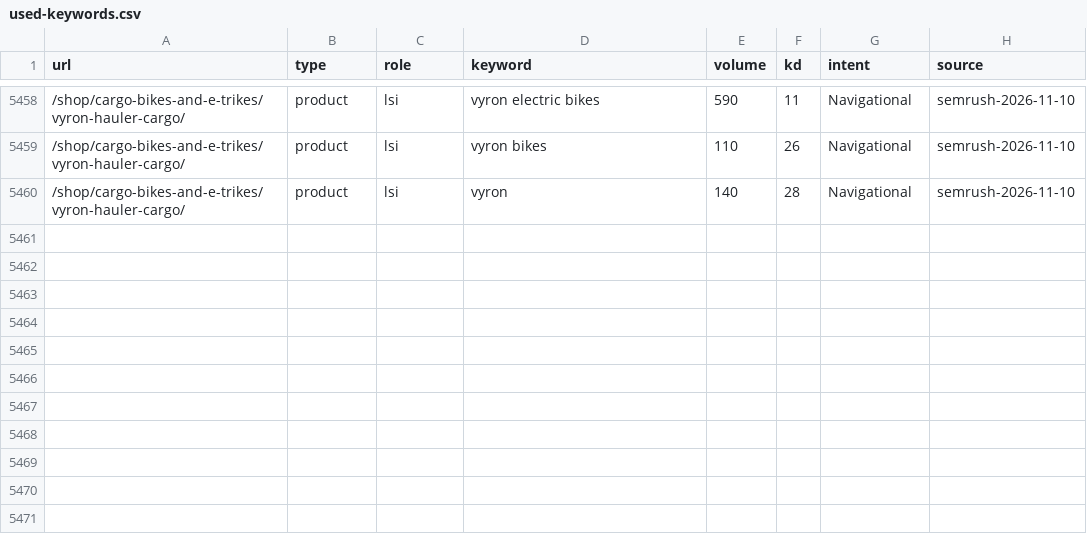
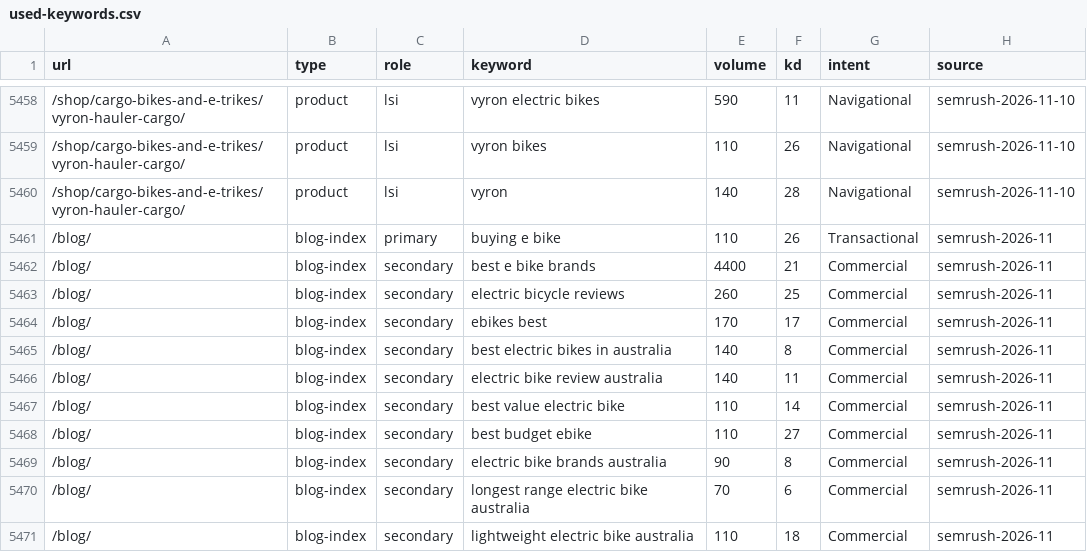
Before and after one commit to acecarts01/Torque-E---Bikes, a CSV file: docs/used-keywords.csv, drawn as a sheet; only a part is shown, gaps mark what is left out; the diff names each change by its address in the sheet, - before the commit and + after, or states it on an @@ line.

```diff
--- a/docs/used-keywords.csv
+++ b/docs/used-keywords.csv
+row 5461: /blog/ | blog-index | primary | buying e bike | 110 | 26 | Transactional | semrush-2026-11
+row 5462: /blog/ | blog-index | secondary | best e bike brands | 4400 | 21 | Commercial | semrush-2026-11
+row 5463: /blog/ | blog-index | secondary | electric bicycle reviews | 260 | 25 | Commercial | semrush-2026-11
+row 5464: /blog/ | blog-index | secondary | ebikes best | 170 | 17 | Commercial | semrush-2026-11
+row 5465: /blog/ | blog-index | secondary | best electric bikes in australia | 140 | 8 | Commercial | semrush-2026-11
+row 5466: /blog/ | blog-index | secondary | electric bike review australia | 140 | 11 | Commercial | semrush-2026-11
+row 5467: /blog/ | blog-index | secondary | best value electric bike | 110 | 14 | Commercial | semrush-2026-11
+row 5468: /blog/ | blog-index | secondary | best budget ebike | 110 | 27 | Commercial | semrush-2026-11
+row 5469: /blog/ | blog-index | secondary | electric bike brands australia | 90 | 8 | Commercial | semrush-2026-11
+row 5470: /blog/ | blog-index | secondary | longest range electric bike australia | 70 | 6 | Commercial | semrush-2026-11
+row 5471: /blog/ | blog-index | secondary | lightweight electric bike australia | 110 | 18 | Commercial | semrush-2026-11
```
Also changed, not shown: 4 other files.
